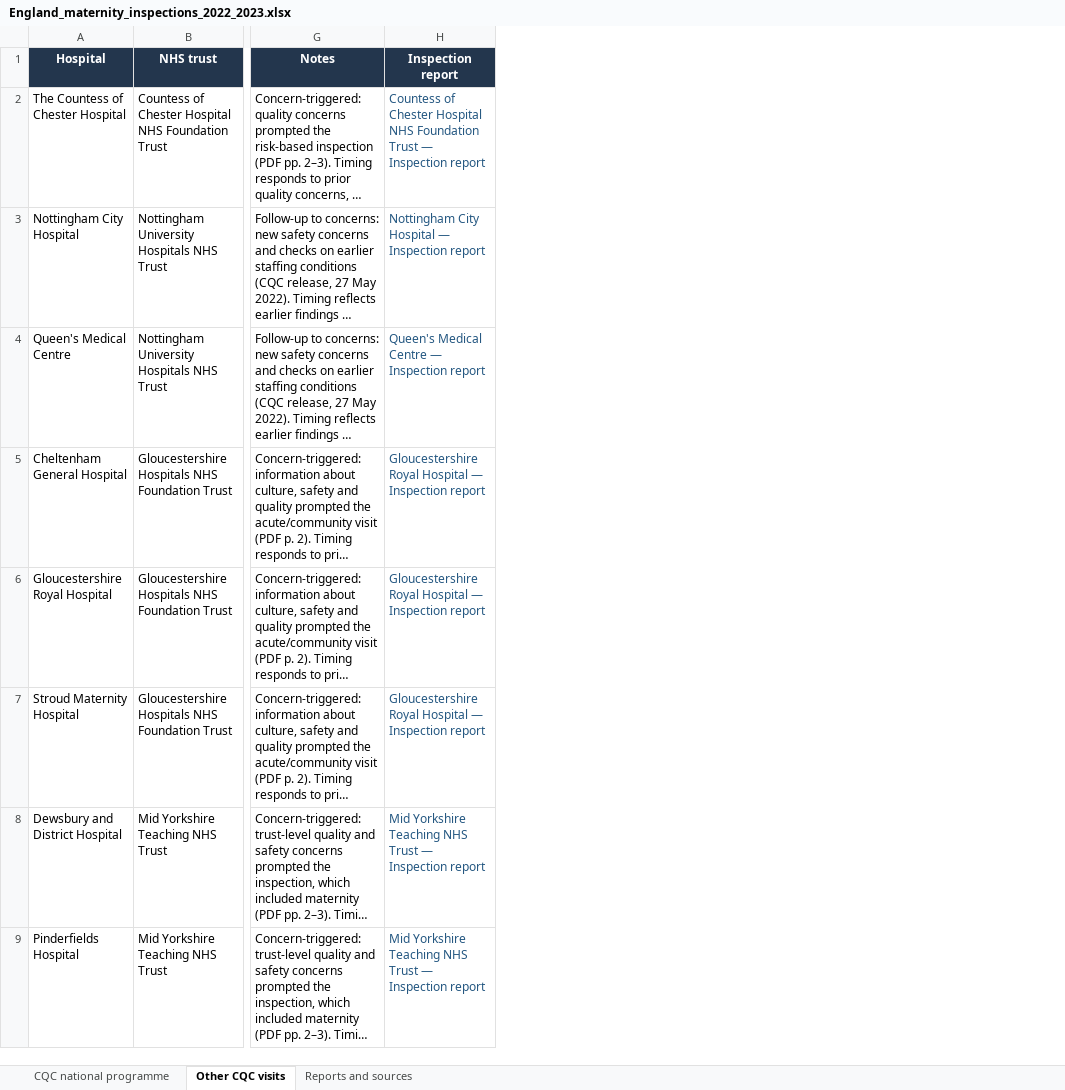
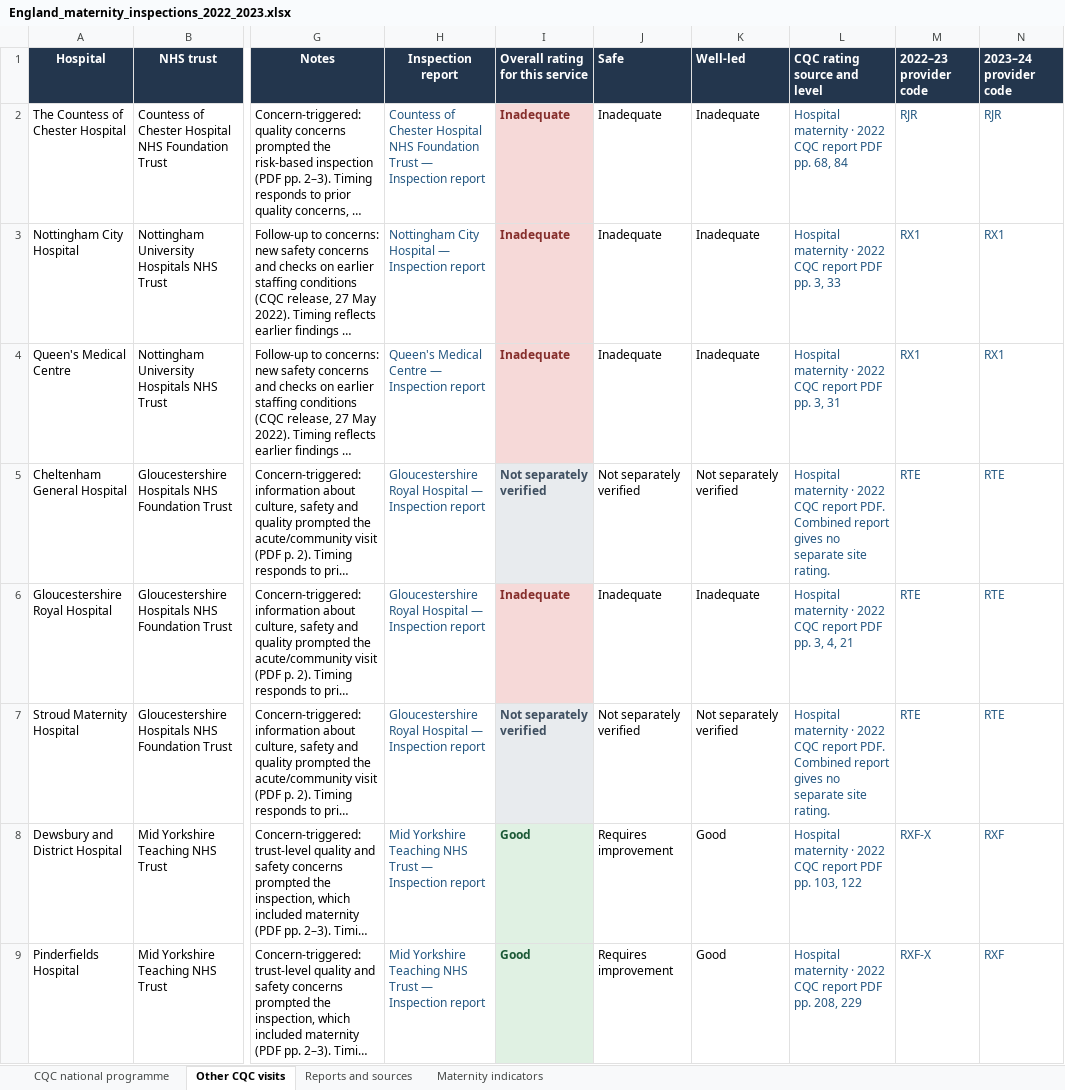
Before and after one commit to mario-martinez-jimenez/maternity-inspections-england-map-site, an Excel workbook: records/England_maternity_inspections_2022_2023.xlsx, sheet Other CQC visits, drawn as a sheet; only a part is shown, gaps mark what is left out; long unchanged cells end in …; values as stored, in another font and other column widths than the file's, no borders; table styles not drawn; ↵ is a line break in a cell; the diff names each change by its address in the sheet, - before the commit and + after, or states it on an @@ line.

Commit message:
Add maternity ratings and provider indicators to Excel download

```diff
--- a/records/England_maternity_inspections_2022_2023.xlsx (sheet Other CQC visits)
+++ b/records/England_maternity_inspections_2022_2023.xlsx (sheet Other CQC visits)
+sheet tab: Maternity indicators
+column I (Overall rating for this service), rows 2-9: Inadequate | Inadequate | Inadequate | Not separately verified | Inadequate | Not separately verified | Good | Good
+column J (Safe), rows 2-9: Inadequate | Inadequate | Inadequate | Not separately verified | Inadequate | Not separately verified | Requires improvement | Requires improvement
+column K (Well-led), rows 2-9: Inadequate | Inadequate | Inadequate | Not separately verified | Inadequate | Not separately verified | Good | Good
+column L (CQC rating source and level), rows 2-9: Hospital maternity · 2022 ↵ CQC report PDF pp. 68, 84 | Hospital maternity · 2022 ↵ CQC report PDF pp. 3, 33 | Hospital maternity · 2022 ↵ CQC report PDF pp. 3, 31 | Hospital maternity · 2022 ↵ CQC report PDF. Combined report gives no separate site rating. | Hospital maternity · 2022 ↵ CQC report PDF pp. 3, 4, 21 | Hospital maternity · 2022 ↵ CQC report PDF. Combined report gives no separate site rating. | Hospital maternity · 2022 ↵ CQC report PDF pp. 103, 122 | Hospital maternity · 2022 ↵ CQC report PDF pp. 208, 229
+column M (2022–23 provider code), rows 2-9: RJR | RX1 | RX1 | RTE | RTE | RTE | RXF-X | RXF-X
+column N (2023–24 provider code), rows 2-9: RJR | RX1 | RX1 | RTE | RTE | RTE | RXF | RXF
```
Also changed, not shown: sheet Reports and sources, sheet CQC national programme, 2 other files.
